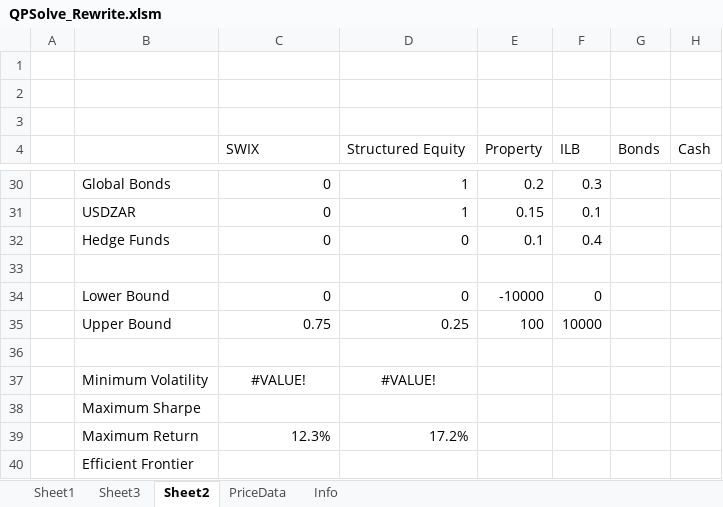
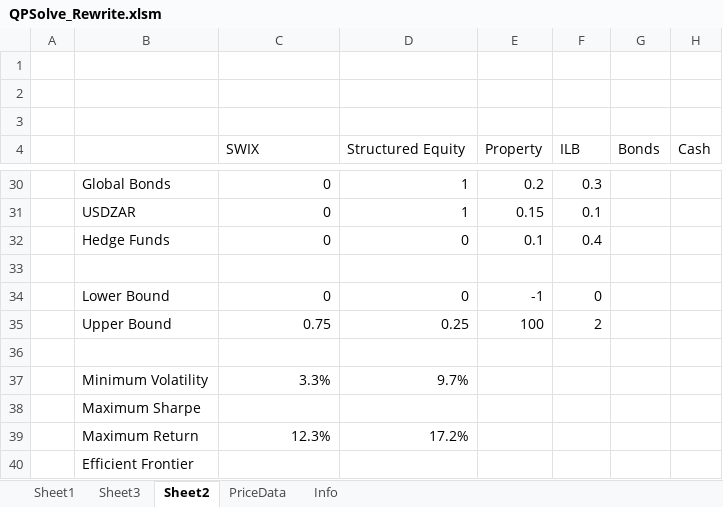
Before and after one commit to yhpong/Portfolio-Optimizer, an Excel workbook: QPSolve_Rewrite.xlsm, sheet Sheet2, drawn as a sheet; only a part is shown, gaps mark what is left out; values as stored, in another font and other column widths than the file's, no borders; charts and pictures not drawn; the diff covers the shown part only; the diff names each change by its address in the sheet, - before the commit and + after, or states it on an @@ line.

```diff
--- a/QPSolve_Rewrite.xlsm (sheet Sheet2)
+++ b/QPSolve_Rewrite.xlsm (sheet Sheet2)
-E34 (Property): -10000
+E34 (Property): -1
-F35 (ILB): 10000
+F35 (ILB): 2
-C37 (SWIX): #VALUE!
+C37 (SWIX): 3.3%
-C37:D37 alignment: center
+C37:D37 alignment: right
-D37 (Structured Equity): #VALUE!
+D37 (Structured Equity): 9.7%
```
Also changed, not shown: other rows of this sheet, sheet Sheet1, charts or pictures.
